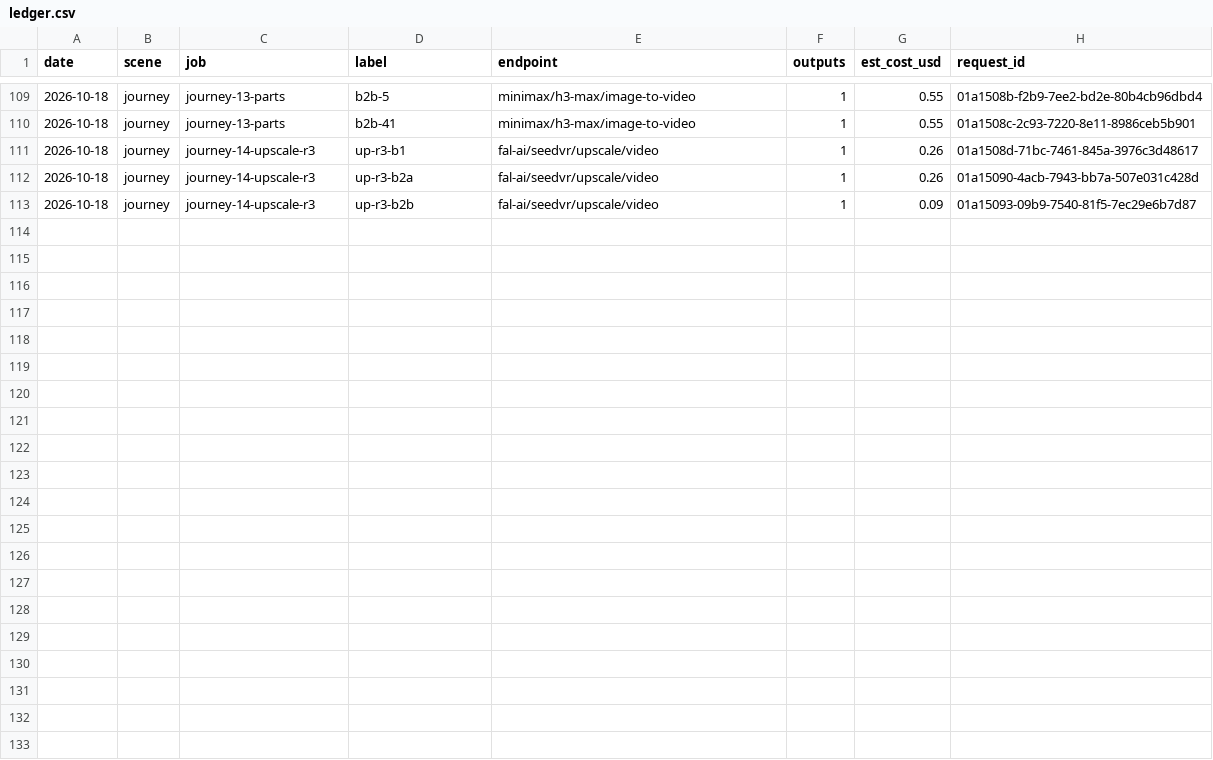
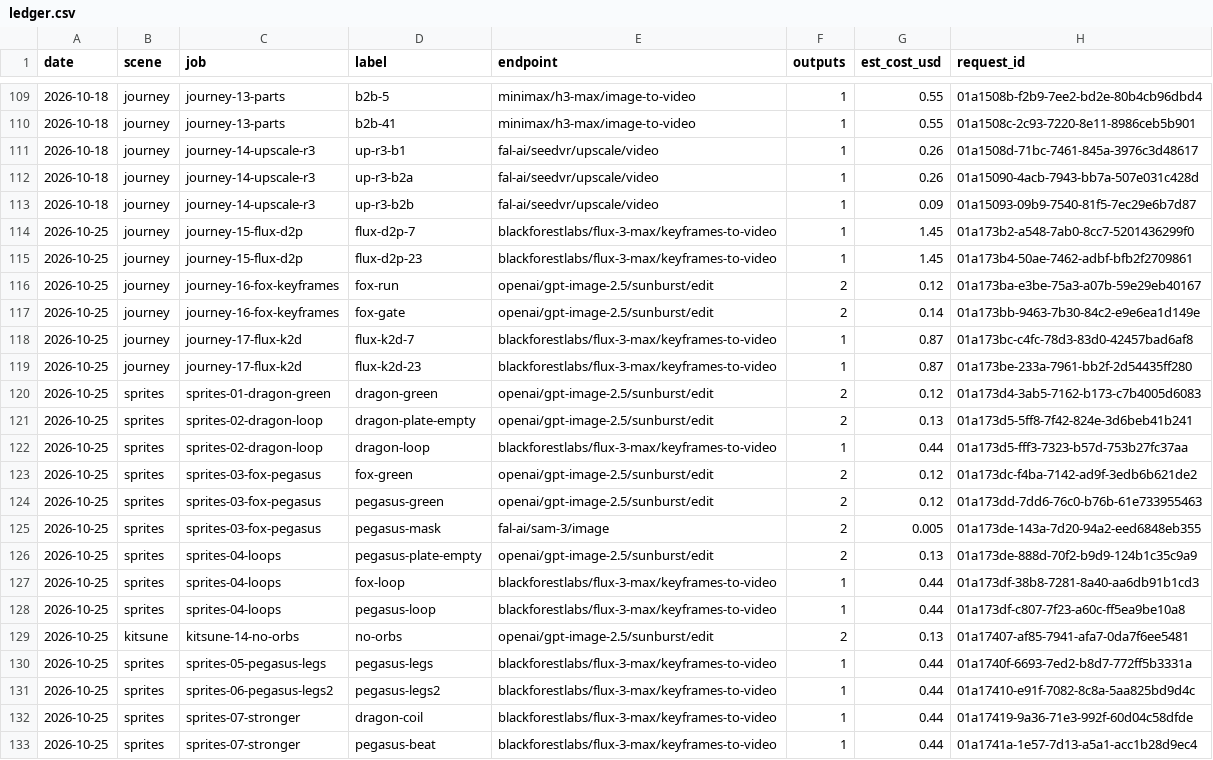
Before and after one commit to taikilazos/personal-page, a CSV file: art/ledger.csv, drawn as a sheet; only a part is shown, gaps mark what is left out; the diff names each change by its address in the sheet, - before the commit and + after, or states it on an @@ line.

```diff
--- a/art/ledger.csv
+++ b/art/ledger.csv
+row 114: 2026-10-25 | journey | journey-15-flux-d2p | flux-d2p-7 | blackforestlabs/flux-3-max/keyframes-to-video | 1 | 1.45 | 01a173b2-a548-7ab0-8cc7-5201436299f0
+row 115: 2026-10-25 | journey | journey-15-flux-d2p | flux-d2p-23 | blackforestlabs/flux-3-max/keyframes-to-video | 1 | 1.45 | 01a173b4-50ae-7462-adbf-bfb2f2709861
+row 116: 2026-10-25 | journey | journey-16-fox-keyframes | fox-run | openai/gpt-image-2.5/sunburst/edit | 2 | 0.12 | 01a173ba-e3be-75a3-a07b-59e29eb40167
+row 117: 2026-10-25 | journey | journey-16-fox-keyframes | fox-gate | openai/gpt-image-2.5/sunburst/edit | 2 | 0.14 | 01a173bb-9463-7b30-84c2-e9e6ea1d149e
+row 118: 2026-10-25 | journey | journey-17-flux-k2d | flux-k2d-7 | blackforestlabs/flux-3-max/keyframes-to-video | 1 | 0.87 | 01a173bc-c4fc-78d3-83d0-42457bad6af8
+row 119: 2026-10-25 | journey | journey-17-flux-k2d | flux-k2d-23 | blackforestlabs/flux-3-max/keyframes-to-video | 1 | 0.87 | 01a173be-233a-7961-bb2f-2d54435ff280
+row 120: 2026-10-25 | sprites | sprites-01-dragon-green | dragon-green | openai/gpt-image-2.5/sunburst/edit | 2 | 0.12 | 01a173d4-3ab5-7162-b173-c7b4005d6083
+row 121: 2026-10-25 | sprites | sprites-02-dragon-loop | dragon-plate-empty | openai/gpt-image-2.5/sunburst/edit | 2 | 0.13 | 01a173d5-5ff8-7f42-824e-3d6beb41b241
+row 122: 2026-10-25 | sprites | sprites-02-dragon-loop | dragon-loop | blackforestlabs/flux-3-max/keyframes-to-video | 1 | 0.44 | 01a173d5-fff3-7323-b57d-753b27fc37aa
+row 123: 2026-10-25 | sprites | sprites-03-fox-pegasus | fox-green | openai/gpt-image-2.5/sunburst/edit | 2 | 0.12 | 01a173dc-f4ba-7142-ad9f-3edb6b621de2
+row 124: 2026-10-25 | sprites | sprites-03-fox-pegasus | pegasus-green | openai/gpt-image-2.5/sunburst/edit | 2 | 0.12 | 01a173dd-7dd6-76c0-b76b-61e733955463
+row 125: 2026-10-25 | sprites | sprites-03-fox-pegasus | pegasus-mask | fal-ai/sam-3/image | 2 | 0.005 | 01a173de-143a-7d20-94a2-eed6848eb355
+row 126: 2026-10-25 | sprites | sprites-04-loops | pegasus-plate-empty | openai/gpt-image-2.5/sunburst/edit | 2 | 0.13 | 01a173de-888d-70f2-b9d9-124b1c35c9a9
+row 127: 2026-10-25 | sprites | sprites-04-loops | fox-loop | blackforestlabs/flux-3-max/keyframes-to-video | 1 | 0.44 | 01a173df-38b8-7281-8a40-aa6db91b1cd3
+row 128: 2026-10-25 | sprites | sprites-04-loops | pegasus-loop | blackforestlabs/flux-3-max/keyframes-to-video | 1 | 0.44 | 01a173df-c807-7f23-a60c-ff5ea9be10a8
+row 129: 2026-10-25 | kitsune | kitsune-14-no-orbs | no-orbs | openai/gpt-image-2.5/sunburst/edit | 2 | 0.13 | 01a17407-af85-7941-afa7-0da7f6ee5481
+row 130: 2026-10-25 | sprites | sprites-05-pegasus-legs | pegasus-legs | blackforestlabs/flux-3-max/keyframes-to-video | 1 | 0.44 | 01a1740f-6693-7ed2-b8d7-772ff5b3331a
+row 131: 2026-10-25 | sprites | sprites-06-pegasus-legs2 | pegasus-legs2 | blackforestlabs/flux-3-max/keyframes-to-video | 1 | 0.44 | 01a17410-e91f-7082-8c8a-5aa825bd9d4c
+row 132: 2026-10-25 | sprites | sprites-07-stronger | dragon-coil | blackforestlabs/flux-3-max/keyframes-to-video | 1 | 0.44 | 01a17419-9a36-71e3-992f-60d04c58dfde
+row 133: 2026-10-25 | sprites | sprites-07-stronger | pegasus-beat | blackforestlabs/flux-3-max/keyframes-to-video | 1 | 0.44 | 01a1741a-1e57-7d13-a5a1-acc1b28d9ec4
```
Also changed, not shown: 41 other files.
